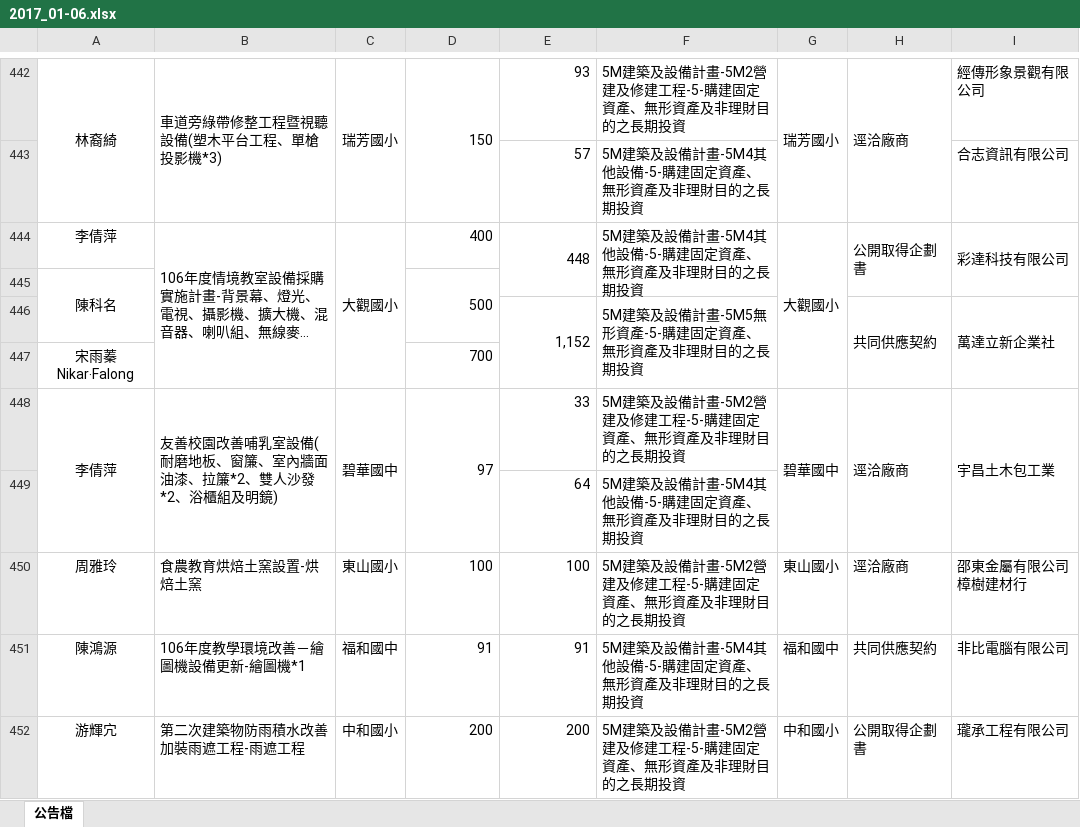
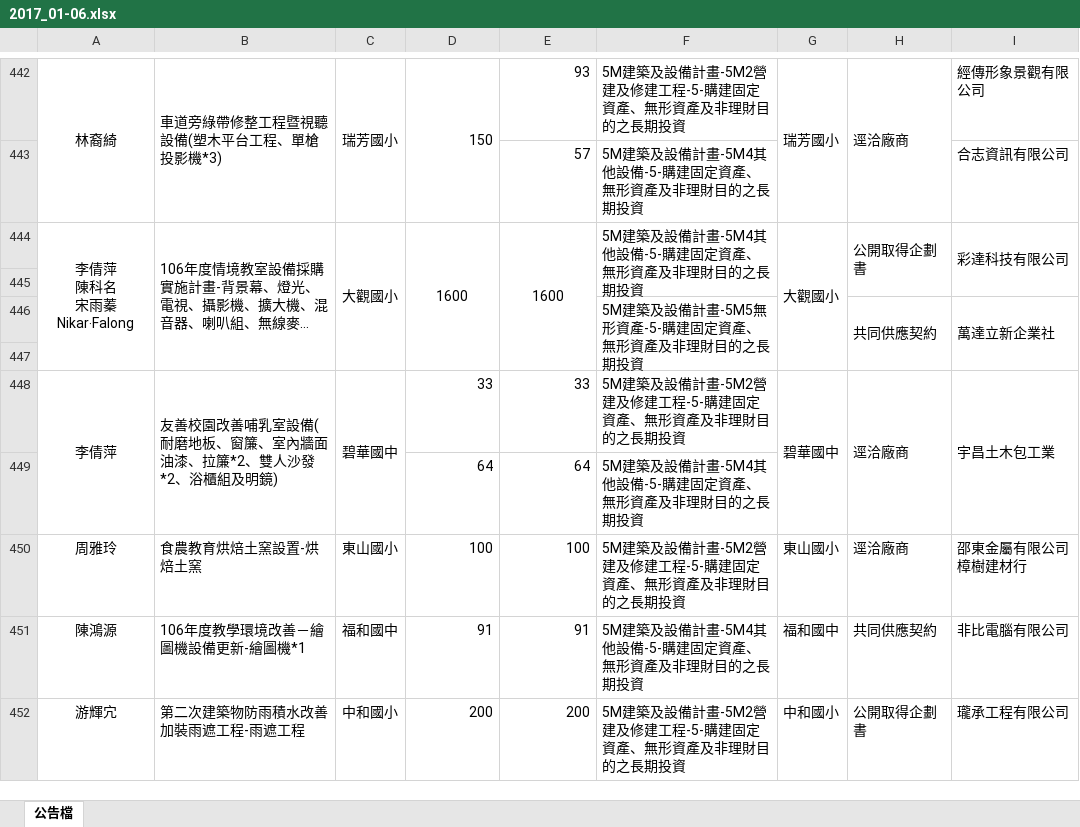
Before and after one commit to g0v/councilor-voter-guide, an Excel workbook: data/ntp/suggestions/2017_01-06.xlsx, sheet 公告檔, drawn as a sheet; only a part is shown, gaps mark what is left out; long unchanged cells end in …; values as stored, in another font and other column widths than the file's, no borders; ↵ is a line break in a cell; the diff covers the shown part only; the diff names each change by its address in the sheet, - before the commit and + after, or states it on an @@ line.

```diff
--- a/data/ntp/suggestions/2017_01-06.xlsx (sheet 公告檔)
+++ b/data/ntp/suggestions/2017_01-06.xlsx (sheet 公告檔)
-A444: 李倩萍
+A444: 李倩萍 ↵ 陳科名 ↵ 宋雨蓁 Nikar‧Falong
+A444:A447 merged
-D444: 400
+D444: 1600
-D444:E444 alignment: right
+D444:E444 alignment: center
+D444:D447 merged
-E444: 448
+E444: 1600
-E444:E445 merged
+E444:E447 merged
-row 445: 陳科名 |  |  | 500
+row 445: (empty)
-A445:A446 merged
-D445:D446 merged
-E446: 1,152
+E446: (empty)
-E446:E447 merged
-row 447: 宋雨蓁 Nikar‧Falong |  |  | 700
+row 447: (empty)
-D448: 97
+D448: 33
-D448:D449 merged
-D449: (empty)
+D449: 64
```
Also changed, not shown: 7 edited cells and merged cells elsewhere in this sheet, 2 other files.
